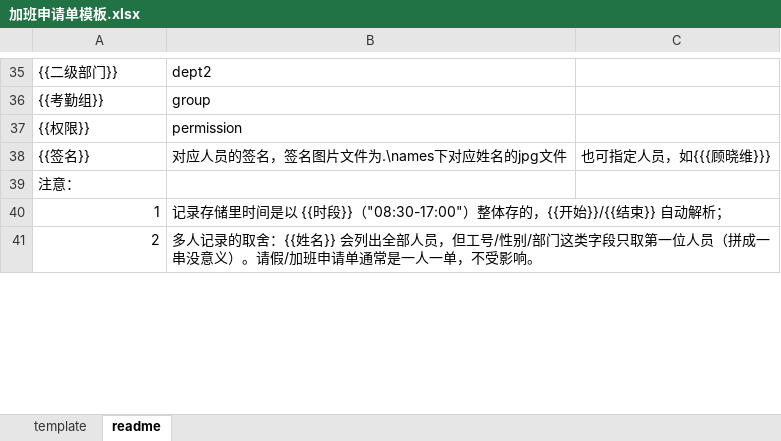
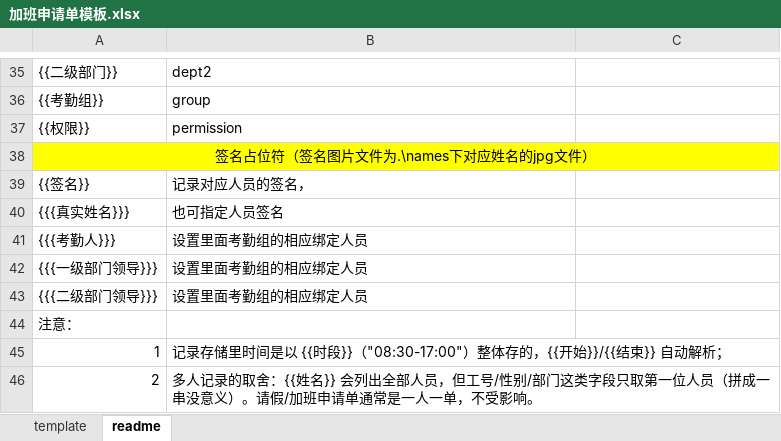
Before and after one commit to snowhoo/snowhoo, an Excel workbook: source/kaoqing/template/加班申请单模板.xlsx, sheet readme, drawn as a sheet; only a part is shown, gaps mark what is left out; values as stored, in another font and other column widths than the file's, no borders; addresses are those after the commit; the diff names each change by its address in the sheet, - before the commit and + after, or states it on an @@ line.

```diff
--- a/source/kaoqing/template/加班申请单模板.xlsx (sheet readme)
+++ b/source/kaoqing/template/加班申请单模板.xlsx (sheet readme)
+row 38: 签名占位符（签名图片文件为.\names下对应姓名的jpg文件）
-B39: 对应人员的签名，签名图片文件为.\names下对应姓名的jpg文件
+B39: 记录对应人员的签名，
-C39: 也可指定人员，如{{{顾晓维}}}
+C39: (empty)
+row 40: {{{真实姓名}}} | 也可指定人员签名
+row 41: {{{考勤人}}} | 设置里面考勤组的相应绑定人员
+row 42: {{{一级部门领导}}} | 设置里面考勤组的相应绑定人员
+row 43: {{{二级部门领导}}} | 设置里面考勤组的相应绑定人员
```
Also changed, not shown: sheet template, 2 other files.
